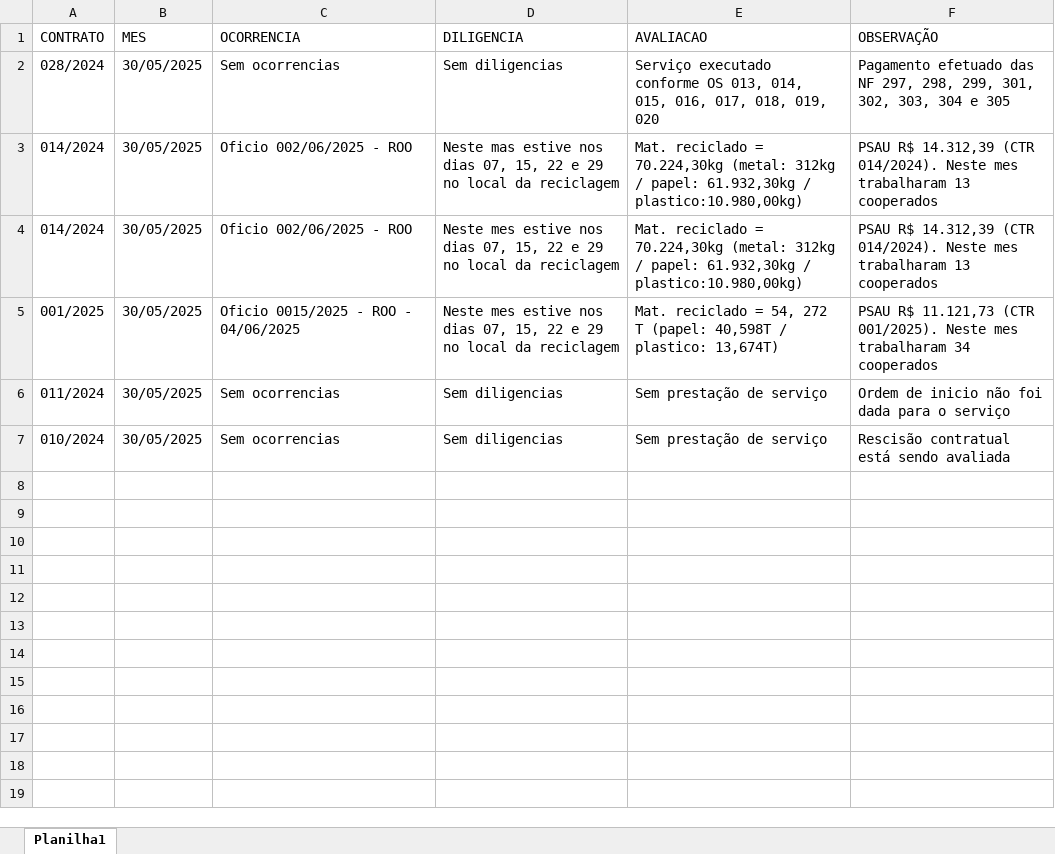
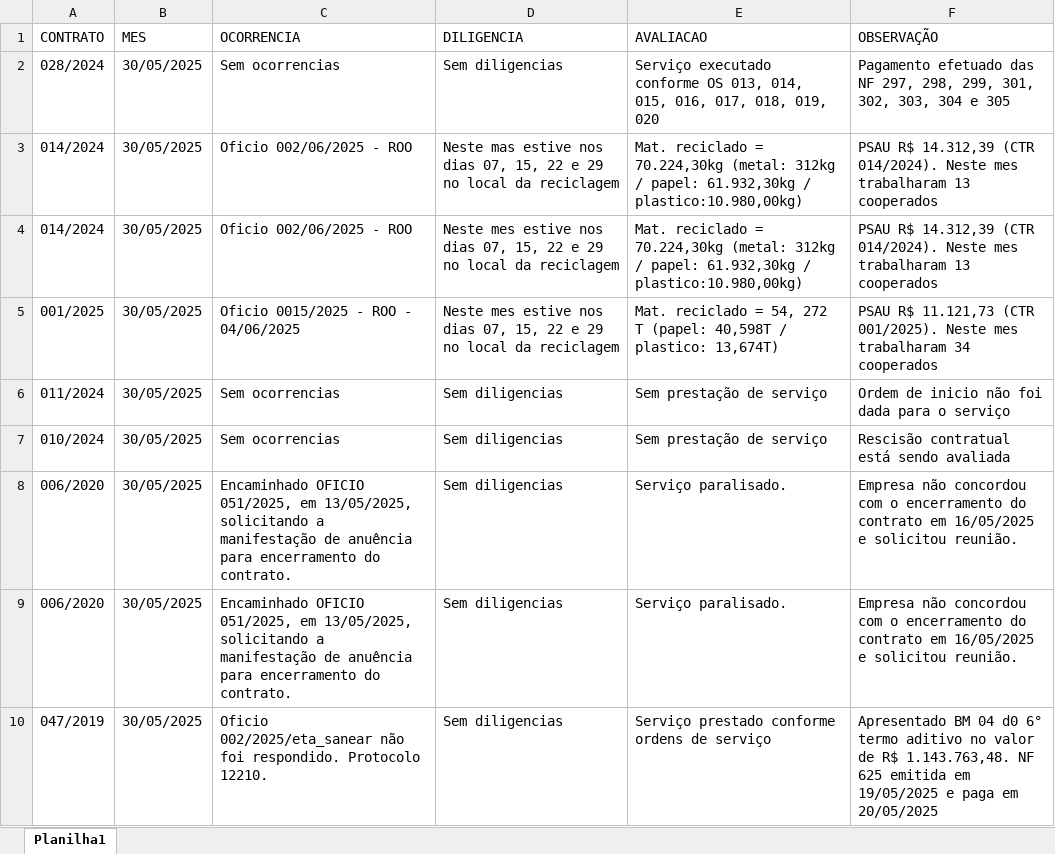
Before and after one commit to brumas2022/patrimonio, an Excel workbook: relatorio_novo.xlsx, sheet Planilha1, drawn as a sheet; values as stored, in another font and other column widths than the file's, no borders; the diff names each change by its address in the sheet, - before the commit and + after, or states it on an @@ line.

Commit message:
Update relatorio_novo.xlsx

```diff
--- a/relatorio_novo.xlsx (sheet Planilha1)
+++ b/relatorio_novo.xlsx (sheet Planilha1)
+row 8: 006/2020 | 30/05/2025 | Encaminhado OFICIO 051/2025, em 13/05/2025, solicitando a manifestação de anuência para encerramento do contrato. | Sem diligencias | Serviço paralisado. | Empresa não concordou com o encerramento do contrato em 16/05/2025 e solicitou reunião.
+row 9: 006/2020 | 30/05/2025 | Encaminhado OFICIO 051/2025, em 13/05/2025, solicitando a manifestação de anuência para encerramento do contrato. | Sem diligencias | Serviço paralisado. | Empresa não concordou com o encerramento do contrato em 16/05/2025 e solicitou reunião.
+row 10: 047/2019 | 30/05/2025 | Oficio 002/2025/eta_sanear não foi respondido. Protocolo 12210. | Sem diligencias | Serviço prestado conforme ordens de serviço | Apresentado BM 04 d0 6° termo aditivo no valor de R$ 1.143.763,48. NF 625 emitida em 19/05/2025 e paga em 20/05/2025
```
